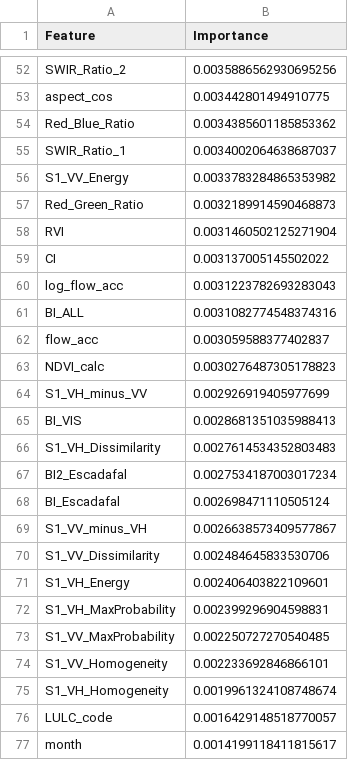
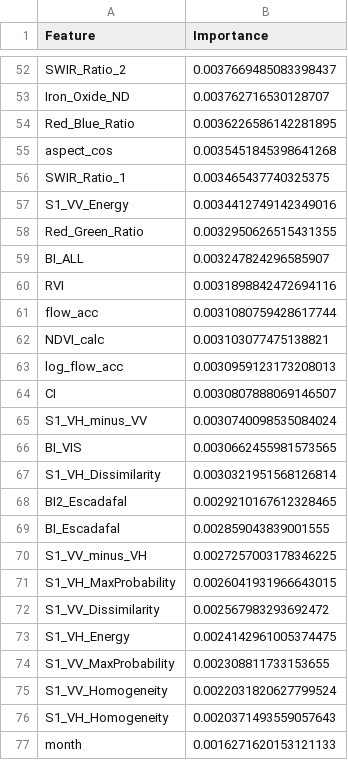
Before and after one commit to Aditibharadwaj/MH_SOC, a CSV file: feature_importance.csv, drawn as a sheet; only a part is shown, gaps mark what is left out; removed rows and columns are numbered as before the commit, all else as after; the diff covers the shown part only; the diff names each change by its address in the sheet, - before the commit and + after, or states it on an @@ line.

```diff
--- a/feature_importance.csv
+++ b/feature_importance.csv
-B52 (Importance): 0.0035886562930695256
+B52 (Importance): 0.0037669485083398437
-row 53: aspect_cos | 0.003442801494910775
+row 53: Iron_Oxide_ND | 0.003762716530128707
-B54 (Importance): 0.0034385601185853362
+B54 (Importance): 0.0036226586142281895
+row 55: aspect_cos | 0.0035451845398641268
-B56 (Importance): 0.0034002064638687037
+B56 (Importance): 0.003465437740325375
-B57 (Importance): 0.0033783284865353982
+B57 (Importance): 0.0034412749142349016
-B58 (Importance): 0.0032189914590468873
+B58 (Importance): 0.0032950626515431355
-row 58: RVI | 0.0031460502125271904
-row 59: CI | 0.003137005145502022
-row 60: log_flow_acc | 0.0031223782693283043
-B59 (Importance): 0.0031082774548374316
+B59 (Importance): 0.003247824296585907
+row 60: RVI | 0.0031898842472694116
-B61 (Importance): 0.003059588377402837
+B61 (Importance): 0.0031080759428617744
-B62 (Importance): 0.0030276487305178823
+B62 (Importance): 0.003103077475138821
+row 63: log_flow_acc | 0.0030959123173208013
+row 64: CI | 0.0030807888069146507
-B65 (Importance): 0.002926919405977699
+B65 (Importance): 0.0030740098535084024
-B66 (Importance): 0.0028681351035988413
+B66 (Importance): 0.0030662455981573565
-B67 (Importance): 0.0027614534352803483
+B67 (Importance): 0.0030321951568126814
-B68 (Importance): 0.0027534187003017234
+B68 (Importance): 0.0029210167612328465
-B69 (Importance): 0.002698471110505124
+B69 (Importance): 0.002859043839001555
-B70 (Importance): 0.0026638573409577867
+B70 (Importance): 0.0027257003178346225
+row 71: S1_VH_MaxProbability | 0.0026041931966643015
-B72 (Importance): 0.002484645833530706
+B72 (Importance): 0.002567983293692472
-B73 (Importance): 0.002406403822109601
+B73 (Importance): 0.0024142961005374475
-row 72: S1_VH_MaxProbability | 0.002399296904598831
-B74 (Importance): 0.002250727270540485
+B74 (Importance): 0.002308811733153655
-B75 (Importance): 0.002233692846866101
+B75 (Importance): 0.0022031820627799524
-B76 (Importance): 0.0019961324108748674
+B76 (Importance): 0.0020371493559057643
-row 76: LULC_code | 0.0016429148518770057
-B77 (Importance): 0.0014199118411815617
+B77 (Importance): 0.0016271620153121133
```
Also changed, not shown: 16 added rows, 17 removed rows, 9 moved rows and 43 edited cells elsewhere in this file, 4 other files.
